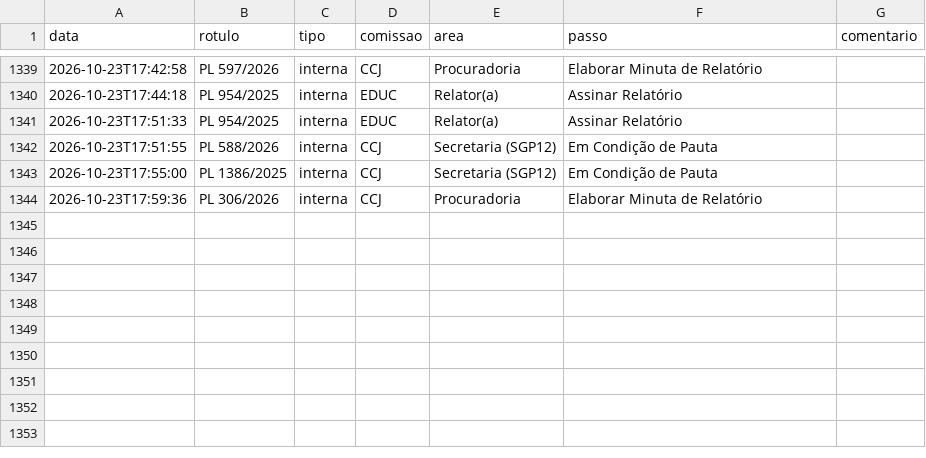
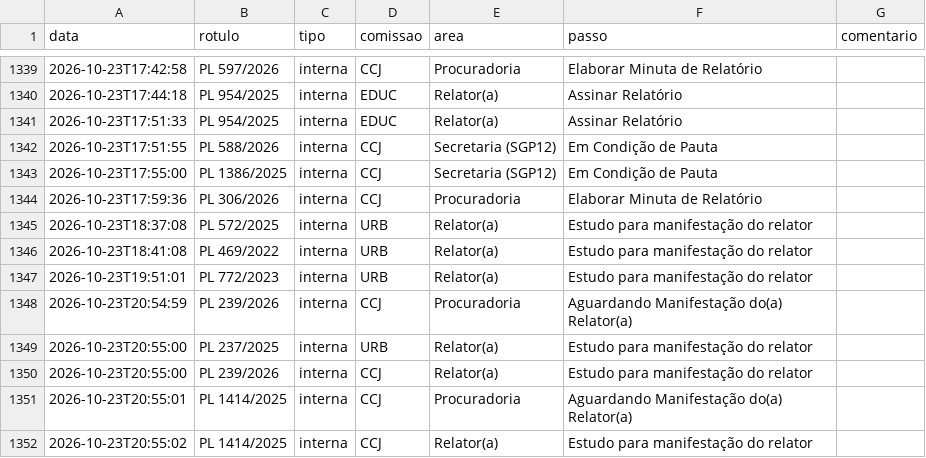
Before and after one commit to prototiposlegisla/comissoes-acervo, a CSV file: dados/passos_internos.csv, drawn as a sheet; only a part is shown, gaps mark what is left out; the diff names each change by its address in the sheet, - before the commit and + after, or states it on an @@ line.

```diff
--- a/dados/passos_internos.csv
+++ b/dados/passos_internos.csv
+row 1345: 2026-10-23T18:37:08 | PL 572/2025 | interna | URB | Relator(a) | Estudo para manifestação do relator
+row 1346: 2026-10-23T18:41:08 | PL 469/2022 | interna | URB | Relator(a) | Estudo para manifestação do relator
+row 1347: 2026-10-23T19:51:01 | PL 772/2023 | interna | URB | Relator(a) | Estudo para manifestação do relator
+row 1348: 2026-10-23T20:54:59 | PL 239/2026 | interna | CCJ | Procuradoria | Aguardando Manifestação do(a) Relator(a)
+row 1349: 2026-10-23T20:55:00 | PL 237/2025 | interna | URB | Relator(a) | Estudo para manifestação do relator
+row 1350: 2026-10-23T20:55:00 | PL 239/2026 | interna | CCJ | Relator(a) | Estudo para manifestação do relator
+row 1351: 2026-10-23T20:55:01 | PL 1414/2025 | interna | CCJ | Procuradoria | Aguardando Manifestação do(a) Relator(a)
+row 1352: 2026-10-23T20:55:02 | PL 1414/2025 | interna | CCJ | Relator(a) | Estudo para manifestação do relator
```
Also changed, not shown: dados/acervo.csv, dados/coletas.csv, 4 other files.
